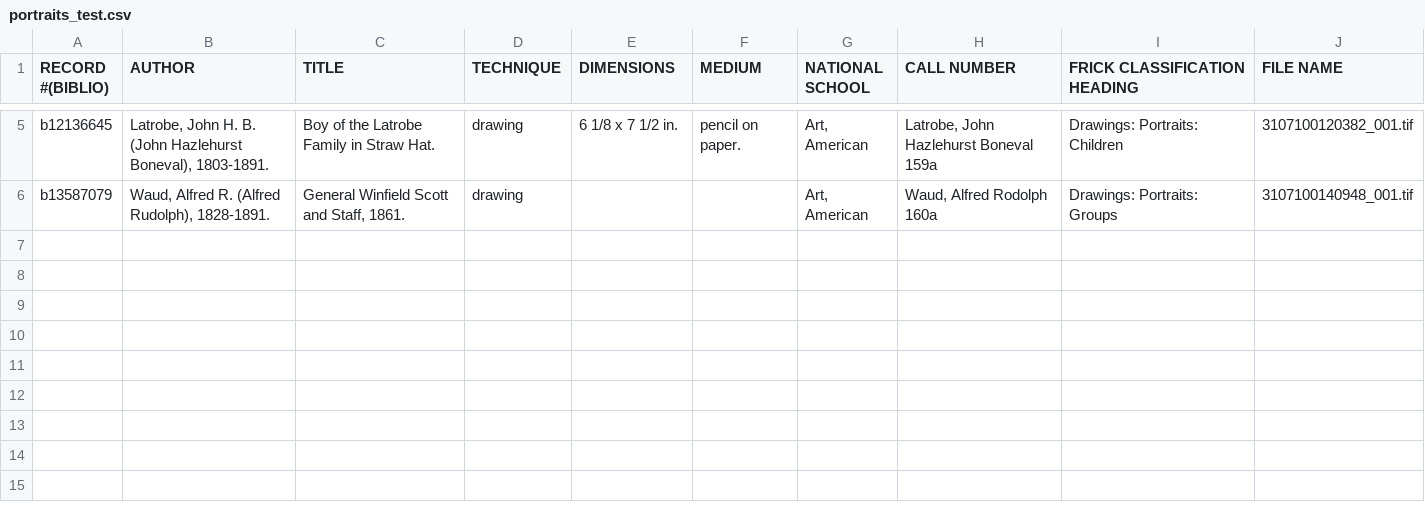
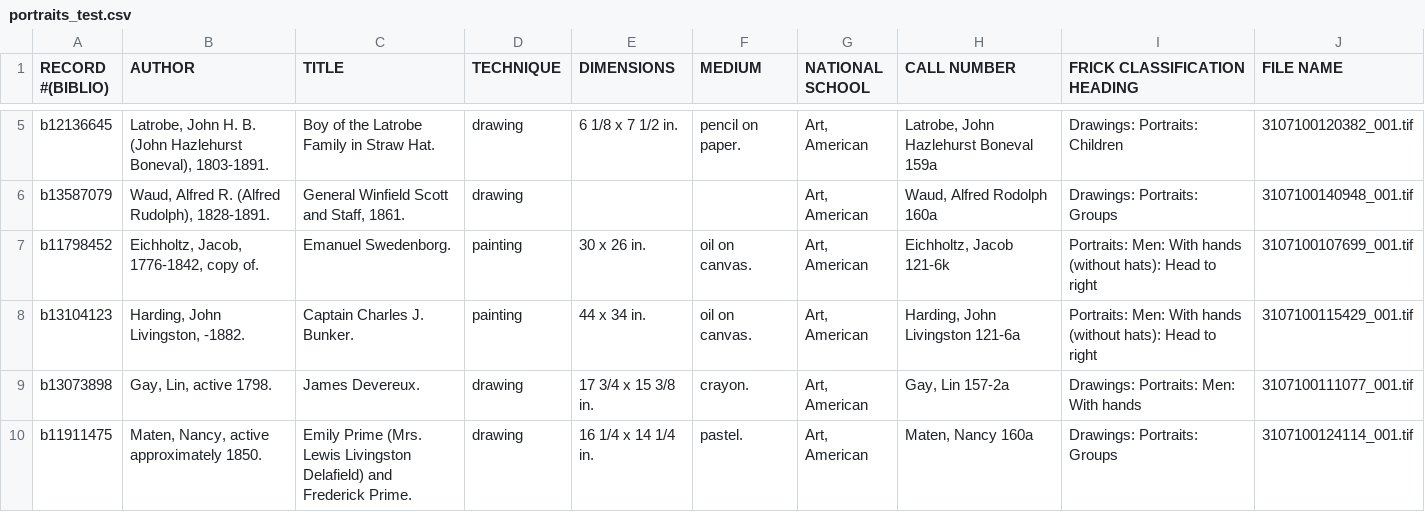
Before and after one commit to lclopes/timeline-view, a CSV file: public/portraits_test.csv, drawn as a sheet; only a part is shown, gaps mark what is left out; the diff names each change by its address in the sheet, - before the commit and + after, or states it on an @@ line.

Commit message:
Adicionando active date

```diff
--- a/public/portraits_test.csv
+++ b/public/portraits_test.csv
+row 7: b11798452 | Eichholtz, Jacob, 1776-1842, copy of. | Emanuel Swedenborg. | painting | 30 x 26 in. | oil on canvas. | Art, American | Eichholtz, Jacob 121-6k | Portraits: Men: With hands (without hats): Head to right | 3107100107699_001.tif
+row 8: b13104123 | Harding, John Livingston, -1882. | Captain Charles J. Bunker. | painting | 44 x 34 in. | oil on canvas. | Art, American | Harding, John Livingston 121-6a | Portraits: Men: With hands (without hats): Head to right | 3107100115429_001.tif
+row 9: b13073898 | Gay, Lin, active 1798. | James Devereux. | drawing | 17 3/4 x 15 3/8 in. | crayon. | Art, American | Gay, Lin 157-2a | Drawings: Portraits: Men: With hands | 3107100111077_001.tif
+row 10: b11911475 | Maten, Nancy, active approximately 1850. | Emily Prime (Mrs. Lewis Livingston Delafield) and Frederick Prime. | drawing | 16 1/4 x 14 1/4 in. | pastel. | Art, American | Maten, Nancy 160a | Drawings: Portraits: Groups | 3107100124114_001.tif
```
Also changed, not shown: 2 other files.
